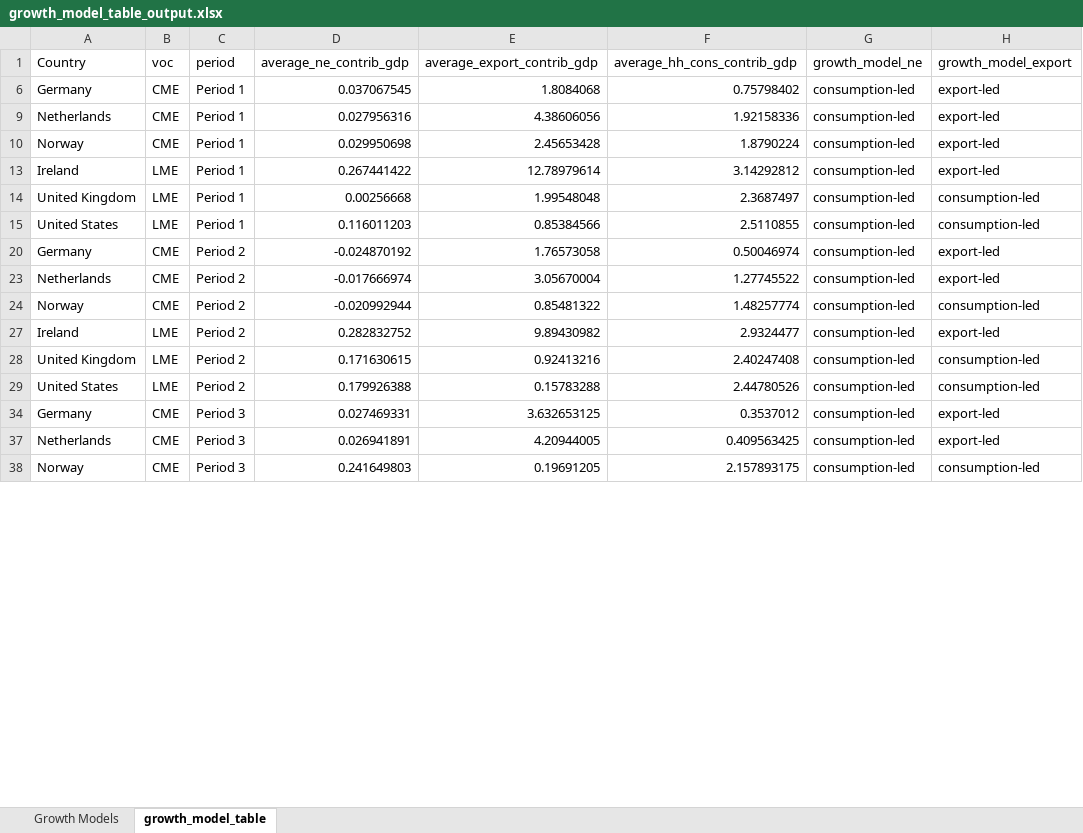
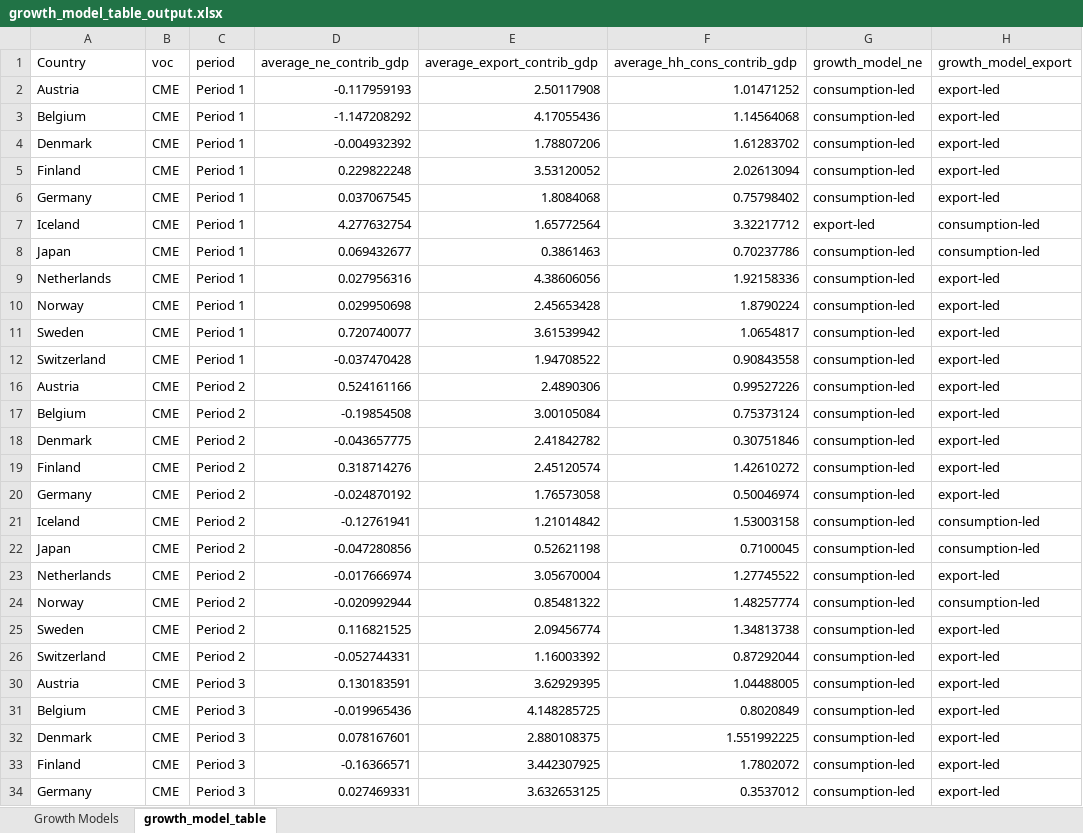
Before and after one commit to jamesLSI/ecom192, an Excel workbook: growth_model_table_output.xlsx, sheet growth_model_table, drawn as a sheet; only a part is shown; the shorter side is filled out with more unchanged rows; values as stored, in another font and other column widths than the file's, no borders; removed rows and columns are numbered as before the commit, all else as after; the diff covers the shown part only; the diff names each change by its address in the sheet, - before the commit and + after, or states it on an @@ line.

```diff
--- a/growth_model_table_output.xlsx (sheet growth_model_table)
+++ b/growth_model_table_output.xlsx (sheet growth_model_table)
@@ row 2 unhidden: Austria | CME | Period 1 | -0.117959193 | 2.50117908 | 1.01471252 | consumption-led | export-led @@
@@ row 3 unhidden: Belgium | CME | Period 1 | -1.147208292 | 4.17055436 | 1.14564068 | consumption-led | export-led @@
@@ row 4 unhidden: Denmark | CME | Period 1 | -0.004932392 | 1.78807206 | 1.61283702 | consumption-led | export-led @@
@@ row 5 unhidden: Finland | CME | Period 1 | 0.229822248 | 3.53120052 | 2.02613094 | consumption-led | export-led @@
@@ row 7 unhidden: Iceland | CME | Period 1 | 4.277632754 | 1.65772564 | 3.32217712 | export-led | consumption-led @@
@@ row 8 unhidden: Japan | CME | Period 1 | 0.069432677 | 0.3861463 | 0.70237786 | consumption-led | consumption-led @@
@@ row 13 hidden: Ireland | LME | Period 1 | 0.267441422 | 12.78979614 | 3.14292812 | consumption-led | export-led @@
@@ row 14 hidden: United Kingdom | LME | Period 1 | 0.00256668 | 1.99548048 | 2.3687497 | consumption-led | consumption-led @@
@@ row 15 hidden: United States | LME | Period 1 | 0.116011203 | 0.85384566 | 2.5110855 | consumption-led | consumption-led @@
@@ row 11 unhidden: Sweden | CME | Period 1 | 0.720740077 | 3.61539942 | 1.0654817 | consumption-led | export-led @@
@@ row 12 unhidden: Switzerland | CME | Period 1 | -0.037470428 | 1.94708522 | 0.90843558 | consumption-led | export-led @@
@@ row 16 unhidden: Austria | CME | Period 2 | 0.524161166 | 2.4890306 | 0.99527226 | consumption-led | export-led @@
@@ row 17 unhidden: Belgium | CME | Period 2 | -0.19854508 | 3.00105084 | 0.75373124 | consumption-led | export-led @@
@@ row 18 unhidden: Denmark | CME | Period 2 | -0.043657775 | 2.41842782 | 0.30751846 | consumption-led | export-led @@
@@ row 19 unhidden: Finland | CME | Period 2 | 0.318714276 | 2.45120574 | 1.42610272 | consumption-led | export-led @@
@@ row 21 unhidden: Iceland | CME | Period 2 | -0.12761941 | 1.21014842 | 1.53003158 | consumption-led | consumption-led @@
@@ row 22 unhidden: Japan | CME | Period 2 | -0.047280856 | 0.52621198 | 0.7100045 | consumption-led | consumption-led @@
@@ row 27 hidden: Ireland | LME | Period 2 | 0.282832752 | 9.89430982 | 2.9324477 | consumption-led | export-led @@
@@ row 28 hidden: United Kingdom | LME | Period 2 | 0.171630615 | 0.92413216 | 2.40247408 | consumption-led | consumption-led @@
@@ row 29 hidden: United States | LME | Period 2 | 0.179926388 | 0.15783288 | 2.44780526 | consumption-led | consumption-led @@
@@ row 25 unhidden: Sweden | CME | Period 2 | 0.116821525 | 2.09456774 | 1.34813738 | consumption-led | export-led @@
@@ row 26 unhidden: Switzerland | CME | Period 2 | -0.052744331 | 1.16003392 | 0.87292044 | consumption-led | export-led @@
@@ row 30 unhidden: Austria | CME | Period 3 | 0.130183591 | 3.62929395 | 1.04488005 | consumption-led | export-led @@
@@ row 31 unhidden: Belgium | CME | Period 3 | -0.019965436 | 4.148285725 | 0.8020849 | consumption-led | export-led @@
@@ row 32 unhidden: Denmark | CME | Period 3 | 0.078167601 | 2.880108375 | 1.551992225 | consumption-led | export-led @@
@@ row 33 unhidden: Finland | CME | Period 3 | -0.16366571 | 3.442307925 | 1.7802072 | consumption-led | export-led @@
```
Also changed, not shown: 7 hidden or unhidden rows elsewhere in this sheet, 2 other files.
